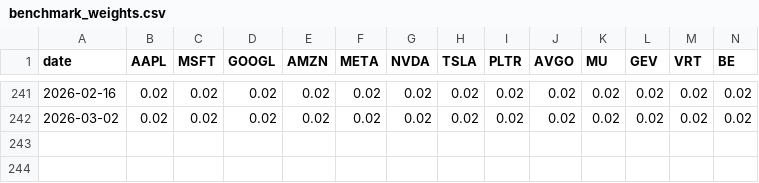
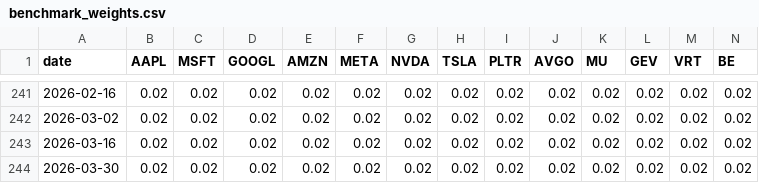
Before and after one commit to dnflsfud/ai-signal-portfolio, a CSV file: outputs/csv/benchmark_weights.csv, drawn as a sheet; only a part is shown, gaps mark what is left out; rows hold the shown columns only; the diff names each change by its address in the sheet, - before the commit and + after, or states it on an @@ line.

```diff
--- a/outputs/csv/benchmark_weights.csv
+++ b/outputs/csv/benchmark_weights.csv
+row 243: 2026-03-16 | 0.02 | 0.02 | 0.02 | 0.02 | 0.02 | 0.02 | 0.02 | 0.02 | 0.02 | 0.02 | 0.02 | 0.02 | 0.02
+row 244: 2026-03-30 | 0.02 | 0.02 | 0.02 | 0.02 | 0.02 | 0.02 | 0.02 | 0.02 | 0.02 | 0.02 | 0.02 | 0.02 | 0.02
```
Also changed, not shown: outputs/csv/daily_performance.csv, outputs/csv/monthly_regime.csv, 11 other files.
